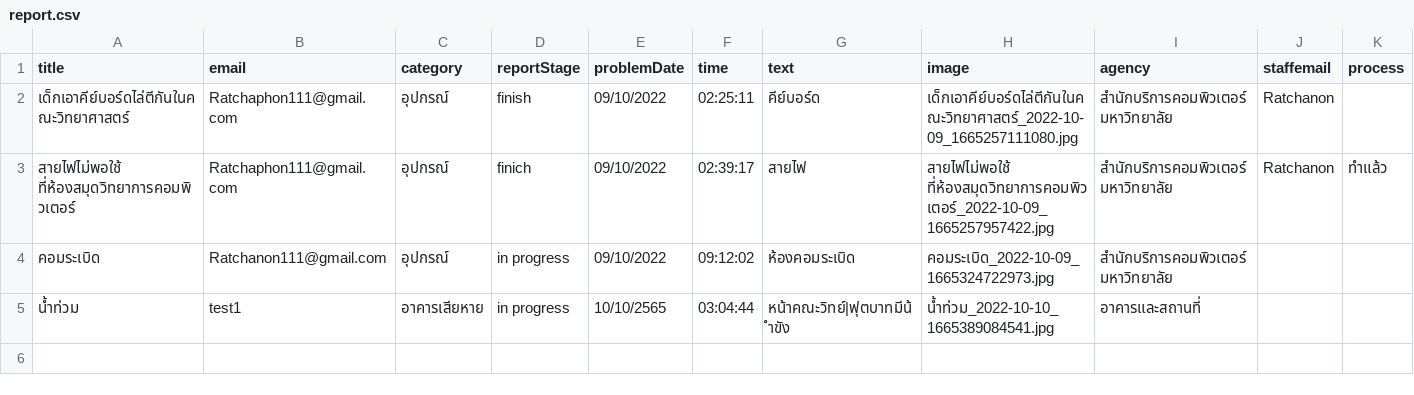
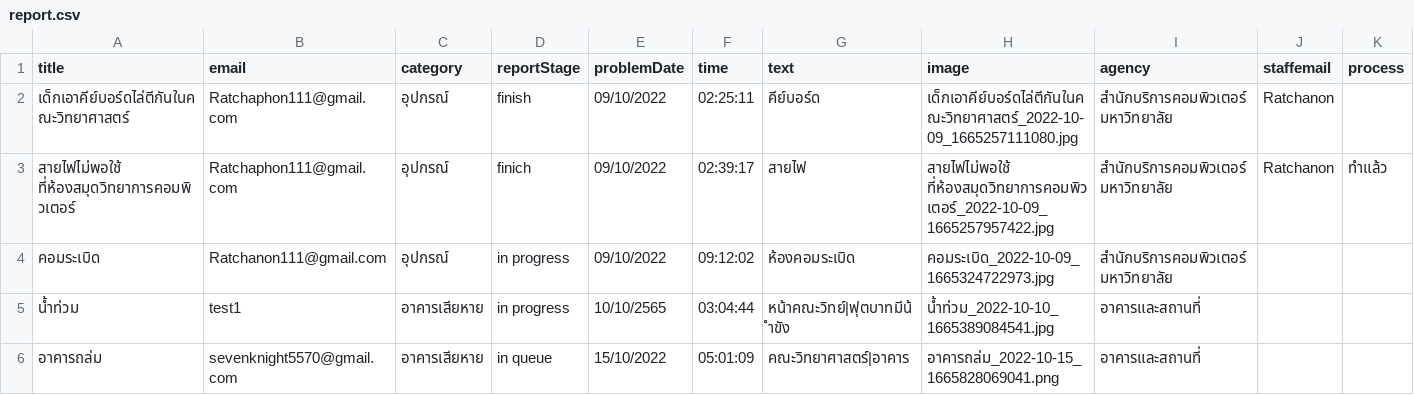
Before and after one commit to Ratchaphon1412/Student-Complaints, a CSV file: database/report.csv, drawn as a sheet; the diff names each change by its address in the sheet, - before the commit and + after, or states it on an @@ line.

```diff
--- a/database/report.csv
+++ b/database/report.csv
+row 6: อาคารถล่ม | sevenknight5570@gmail.com | อาคารเสียหาย | in queue | 15/10/2022 | 05:01:09 | คณะวิทยาศาสตร์|อาคาร | อาคารถล่ม_2022-10-15_1665828069041.png | อาคารและสถานที่
```
Also changed, not shown: database/likepost.csv, database/log.csv, 3 other files.
